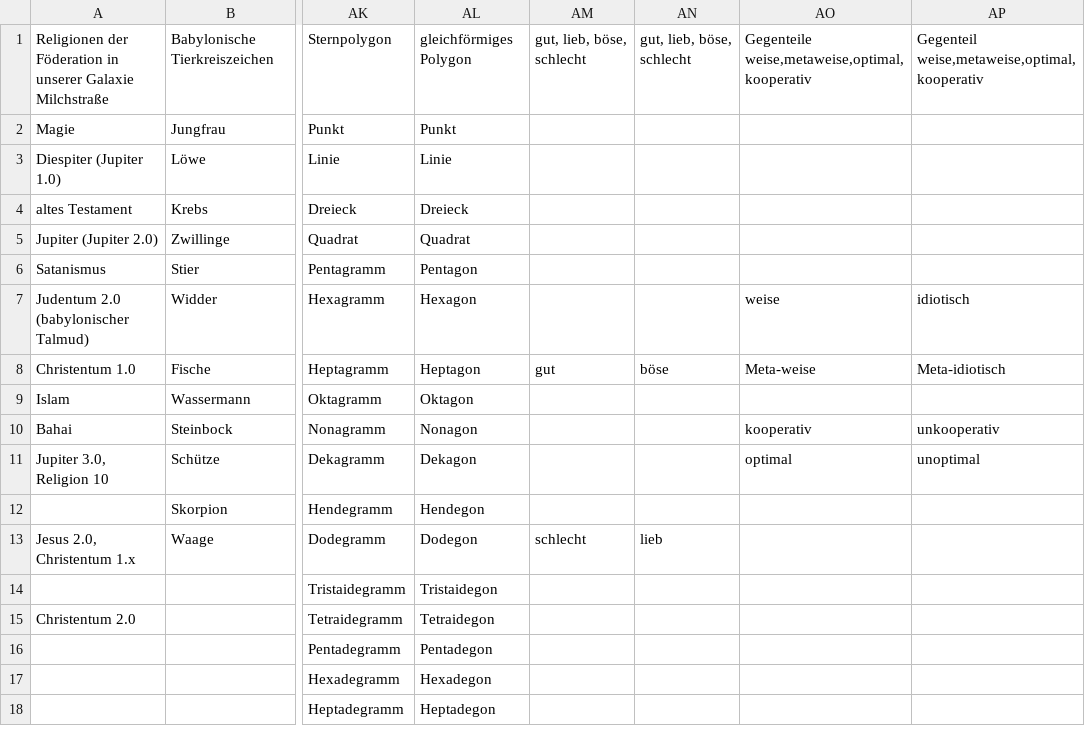
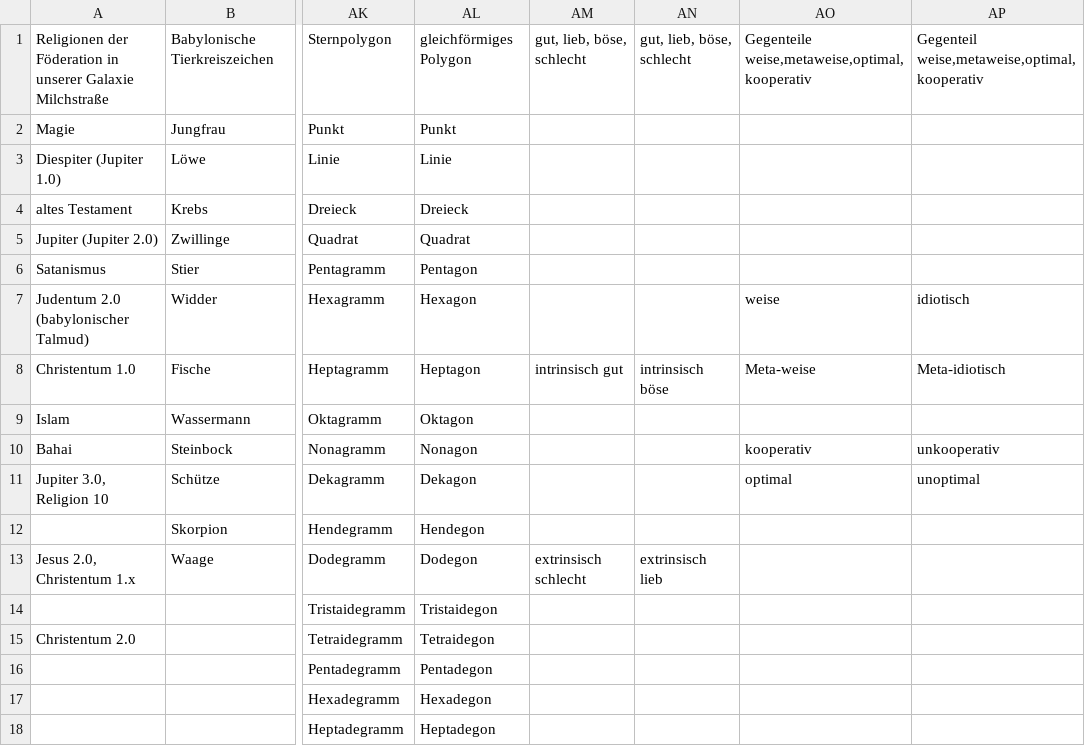
Before and after one commit to githubuser2000/reta.old.repaired, a CSV file: religion.csv, drawn as a sheet; only a part is shown, gaps mark what is left out; the diff names each change by its address in the sheet, - before the commit and + after, or states it on an @@ line.

```diff
--- a/religion.csv
+++ b/religion.csv
-AM8: gut
+AM8: intrinsisch gut
-AN8: böse
+AN8: intrinsisch böse
-AM13: schlecht
+AM13: extrinsisch schlecht
-AN13: lieb
+AN13: extrinsisch lieb
```
Also changed, not shown: 3 other files.
